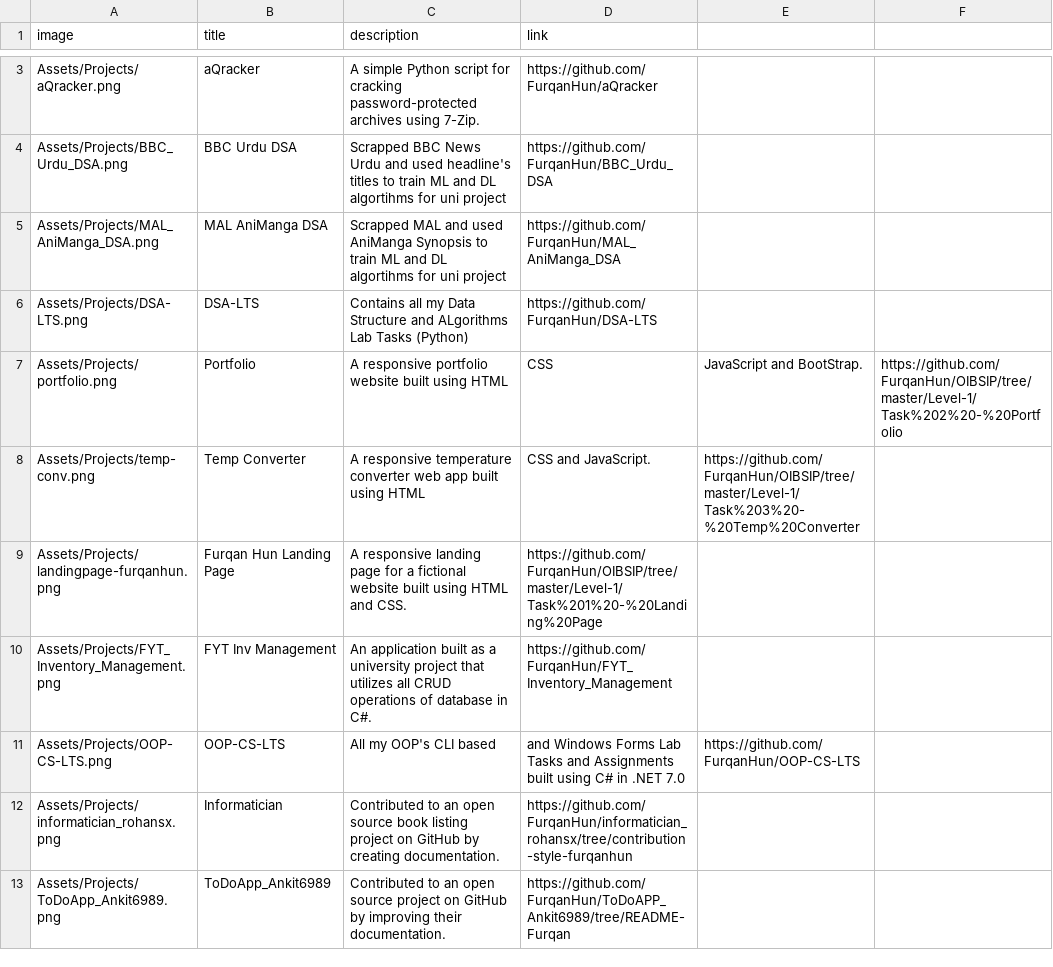
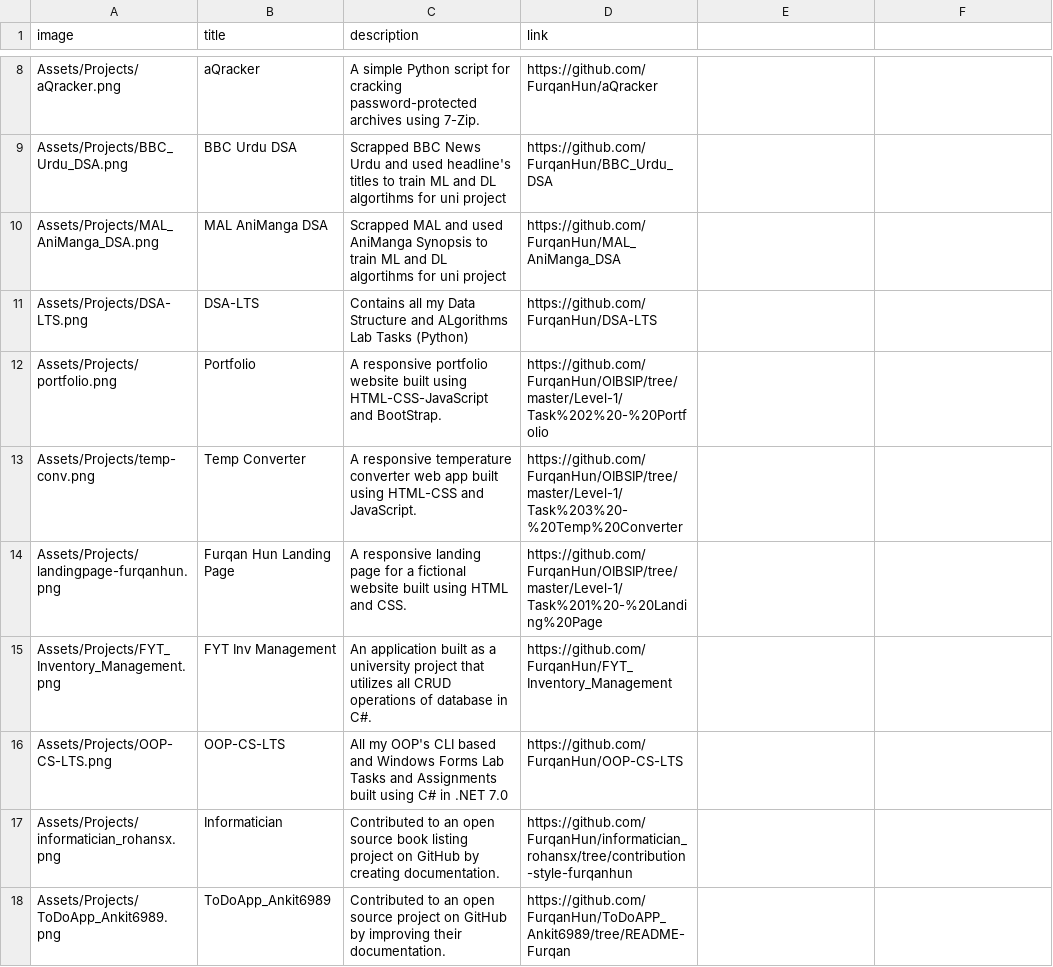
Before and after one commit to FurqanHun/portfolio, a CSV file: Assets/projects.csv, drawn as a sheet; only a part is shown, gaps mark what is left out; the diff covers the shown part only.

```diff
--- a/Assets/projects.csv
+++ b/Assets/projects.csv
@@ -6,7 +11,7 @@ Assets/Projects/MAL_AniManga_DSA.png,MAL AniManga DSA,Scrapped MAL and used AniM
 Assets/Projects/DSA-LTS.png,DSA-LTS,Contains all my Data Structure and ALgorithms Lab Tasks (Python),https://github.com/FurqanHun/DSA-LTS
-Assets/Projects/portfolio.png,Portfolio,A responsive portfolio website built using HTML, CSS, JavaScript and BootStrap.,https://github.com/FurqanHun/OIBSIP/tree/master/Level-1/Task%202%20-%20Portfolio
-Assets/Projects/temp-conv.png,Temp Converter,A responsive temperature converter web app built using HTML, CSS and JavaScript.,https://github.com/FurqanHun/OIBSIP/tree/master/Level-1/Task%203%20-%20Temp%20Converter
+Assets/Projects/portfolio.png,Portfolio,A responsive portfolio website built using HTML-CSS-JavaScript and BootStrap.,https://github.com/FurqanHun/OIBSIP/tree/master/Level-1/Task%202%20-%20Portfolio
+Assets/Projects/temp-conv.png,Temp Converter,A responsive temperature converter web app built using HTML-CSS and JavaScript.,https://github.com/FurqanHun/OIBSIP/tree/master/Level-1/Task%203%20-%20Temp%20Converter
 Assets/Projects/landingpage-furqanhun.png,Furqan Hun Landing Page,A responsive landing page for a fictional website built using HTML and CSS.,https://github.com/FurqanHun/OIBSIP/tree/master/Level-1/Task%201%20-%20Landing%20Page
 Assets/Projects/FYT_Inventory_Management.png,FYT Inv Management,An application built as a university project that utilizes all CRUD operations of database in C#.,https://github.com/FurqanHun/FYT_Inventory_Management
-Assets/Projects/OOP-CS-LTS.png,OOP-CS-LTS,All my OOP's CLI based, and Windows Forms Lab Tasks and Assignments built using C# in .NET 7.0,https://github.com/FurqanHun/OOP-CS-LTS
+Assets/Projects/OOP-CS-LTS.png,OOP-CS-LTS,All my OOP's CLI based and Windows Forms Lab Tasks and Assignments built using C# in .NET 7.0,https://github.com/FurqanHun/OOP-CS-LTS
 Assets/Projects/informatician_rohansx.png,Informatician,Contributed to an open source book listing project on GitHub by creating documentation.,https://github.com/FurqanHun/informatician_rohansx/tree/contribution-style-furqanhun
```
Also changed, not shown: 5 added rows and 3 edited cells elsewhere in this file, 5 other files.
